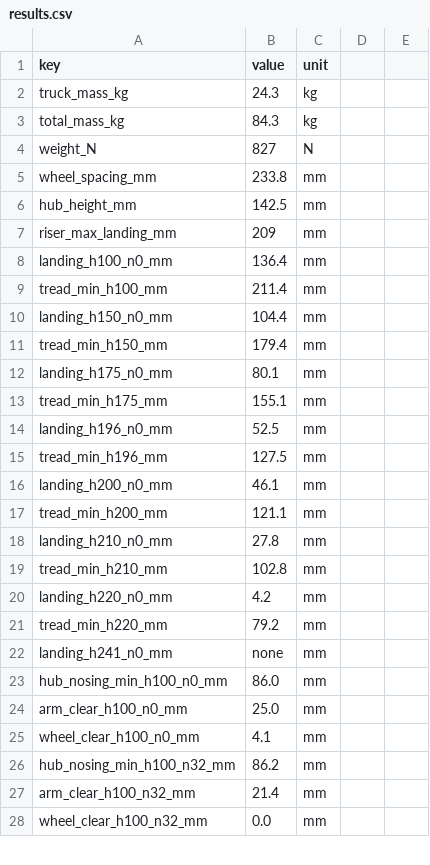
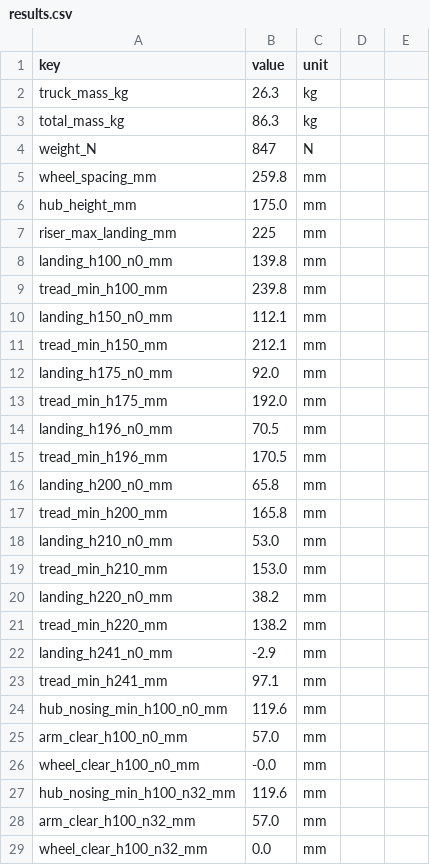
Before and after one commit to BoujeeEnjinia1701/stepclimber, a CSV file: docs/04-calcs/results.csv, drawn as a sheet; only a part is shown; the diff covers the shown part only.

```diff
--- a/docs/04-calcs/results.csv
+++ b/docs/04-calcs/results.csv
@@ -1,28 +1,29 @@
 key,value,unit
-truck_mass_kg,24.3,kg
-total_mass_kg,84.3,kg
-weight_N,827,N
-wheel_spacing_mm,233.8,mm
-hub_height_mm,142.5,mm
-riser_max_landing_mm,209,mm
-landing_h100_n0_mm,136.4,mm
-tread_min_h100_mm,211.4,mm
-landing_h150_n0_mm,104.4,mm
-tread_min_h150_mm,179.4,mm
-landing_h175_n0_mm,80.1,mm
-tread_min_h175_mm,155.1,mm
-landing_h196_n0_mm,52.5,mm
-tread_min_h196_mm,127.5,mm
-landing_h200_n0_mm,46.1,mm
-tread_min_h200_mm,121.1,mm
-landing_h210_n0_mm,27.8,mm
-tread_min_h210_mm,102.8,mm
-landing_h220_n0_mm,4.2,mm
-tread_min_h220_mm,79.2,mm
-landing_h241_n0_mm,none,mm
-hub_nosing_min_h100_n0_mm,86.0,mm
-arm_clear_h100_n0_mm,25.0,mm
-wheel_clear_h100_n0_mm,4.1,mm
-hub_nosing_min_h100_n32_mm,86.2,mm
-arm_clear_h100_n32_mm,21.4,mm
+truck_mass_kg,26.3,kg
+total_mass_kg,86.3,kg
+weight_N,847,N
+wheel_spacing_mm,259.8,mm
+hub_height_mm,175.0,mm
+riser_max_landing_mm,225,mm
+landing_h100_n0_mm,139.8,mm
+tread_min_h100_mm,239.8,mm
+landing_h150_n0_mm,112.1,mm
+tread_min_h150_mm,212.1,mm
+landing_h175_n0_mm,92.0,mm
+tread_min_h175_mm,192.0,mm
+landing_h196_n0_mm,70.5,mm
+tread_min_h196_mm,170.5,mm
+landing_h200_n0_mm,65.8,mm
+tread_min_h200_mm,165.8,mm
+landing_h210_n0_mm,53.0,mm
+tread_min_h210_mm,153.0,mm
+landing_h220_n0_mm,38.2,mm
+tread_min_h220_mm,138.2,mm
+landing_h241_n0_mm,-2.9,mm
+tread_min_h241_mm,97.1,mm
+hub_nosing_min_h100_n0_mm,119.6,mm
+arm_clear_h100_n0_mm,57.0,mm
+wheel_clear_h100_n0_mm,-0.0,mm
+hub_nosing_min_h100_n32_mm,119.6,mm
+arm_clear_h100_n32_mm,57.0,mm
 wheel_clear_h100_n32_mm,0.0,mm
```
Also changed, not shown: 6 added rows, 9 removed rows and 80 edited cells elsewhere in this file, bom/bom.csv, 46 other files.
